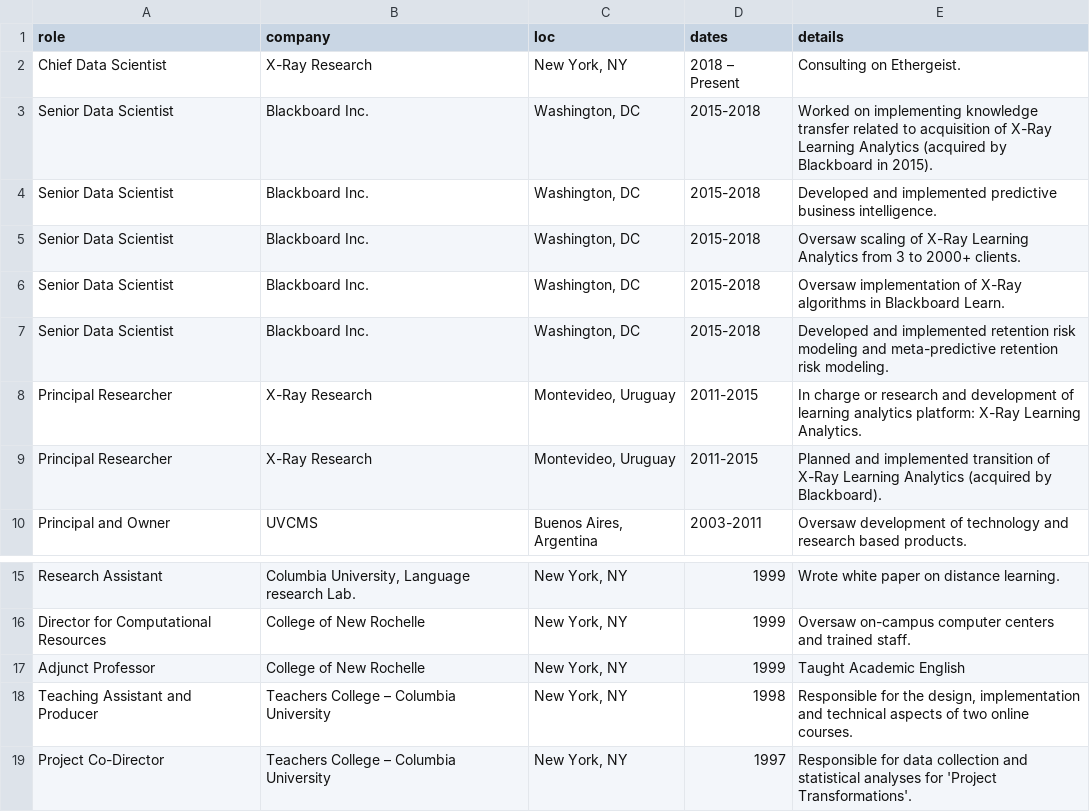
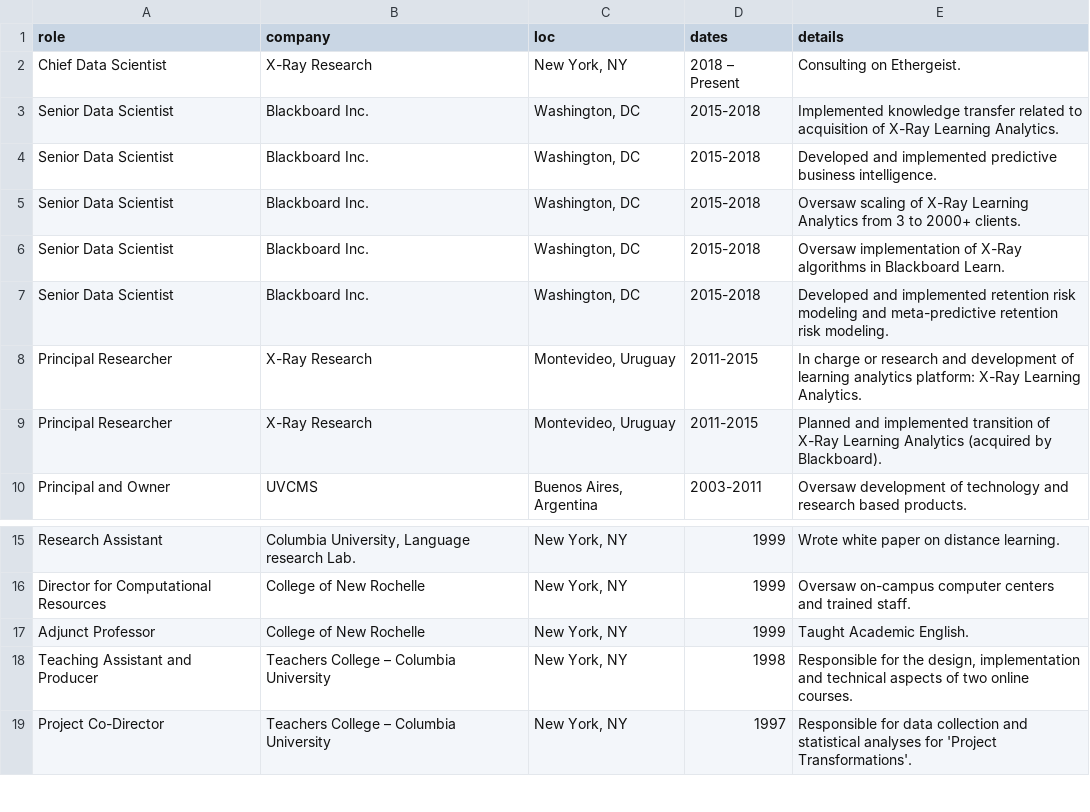
Before and after one commit to dietrichson/CV, a CSV file: CV/Dietrichson_professional.csv, drawn as a sheet; only a part is shown, gaps mark what is left out.

```diff
--- a/CV/Dietrichson_professional.csv
+++ b/CV/Dietrichson_professional.csv
@@ -2,3 +2,3 @@ role,company,loc,dates,details
 Chief Data Scientist,X-Ray Research,"New York, NY",2018 – Present,Consulting on Ethergeist.
-Senior Data Scientist,Blackboard Inc.,"Washington, DC",2015-2018,Worked on implementing knowledge transfer related to acquisition of X-Ray Learning Analytics (acquired by Blackboard in 2015).
+Senior Data Scientist,Blackboard Inc.,"Washington, DC",2015-2018,Implemented knowledge transfer related to acquisition of X-Ray Learning Analytics.
 Senior Data Scientist,Blackboard Inc.,"Washington, DC",2015-2018,Developed and implemented predictive business intelligence.
@@ -16,3 +16,3 @@ Research Assistant,"Columbia University, Language research Lab.","New York, NY",
 "Director for Computational Resources",College of New Rochelle,"New York, NY",1999,Oversaw on-campus computer centers and trained staff.
-Adjunct Professor,College of New Rochelle,"New York, NY",1999,Taught Academic English
+Adjunct Professor,College of New Rochelle,"New York, NY",1999,Taught Academic English.
 Teaching Assistant and Producer,Teachers College – Columbia University,"New York, NY",1998,"Responsible for the design, implementation and technical aspects of two online courses."
```
Also changed, not shown: 2 other files.
